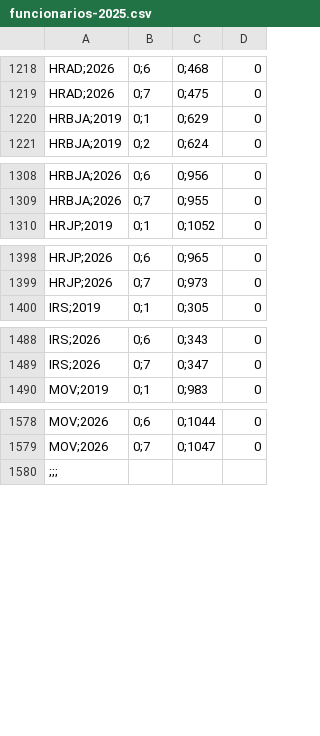
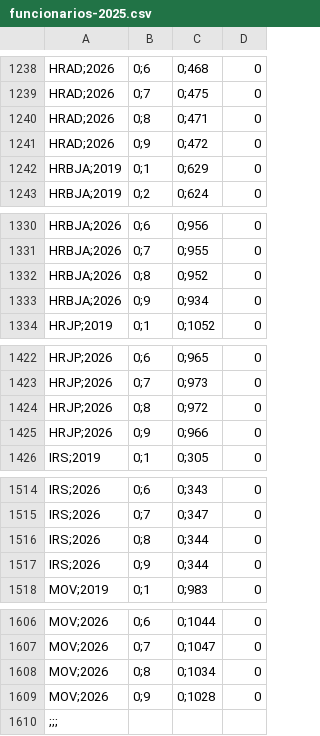
Before and after one commit to transparencia-mg/fhemig_funcionarios, a CSV file: dataset/data/funcionarios-2025.csv, drawn as a sheet; only a part is shown, gaps mark what is left out; the diff covers the shown part only; the diff names each change by its address in the sheet, - before the commit and + after, or states it on an @@ line.

```diff
--- a/dataset/data/funcionarios-2025.csv
+++ b/dataset/data/funcionarios-2025.csv
+row 1240: HRAD;2026 | 0;8 | 0;471 | 0
+row 1241: HRAD;2026 | 0;9 | 0;472 | 0
+row 1332: HRBJA;2026 | 0;8 | 0;952 | 0
+row 1333: HRBJA;2026 | 0;9 | 0;934 | 0
+row 1424: HRJP;2026 | 0;8 | 0;972 | 0
+row 1425: HRJP;2026 | 0;9 | 0;966 | 0
+row 1516: IRS;2026 | 0;8 | 0;344 | 0
+row 1517: IRS;2026 | 0;9 | 0;344 | 0
+row 1608: MOV;2026 | 0;8 | 0;1034 | 0
+row 1609: MOV;2026 | 0;9 | 0;1028 | 0
```
Also changed, not shown: 20 added rows elsewhere in this file.
